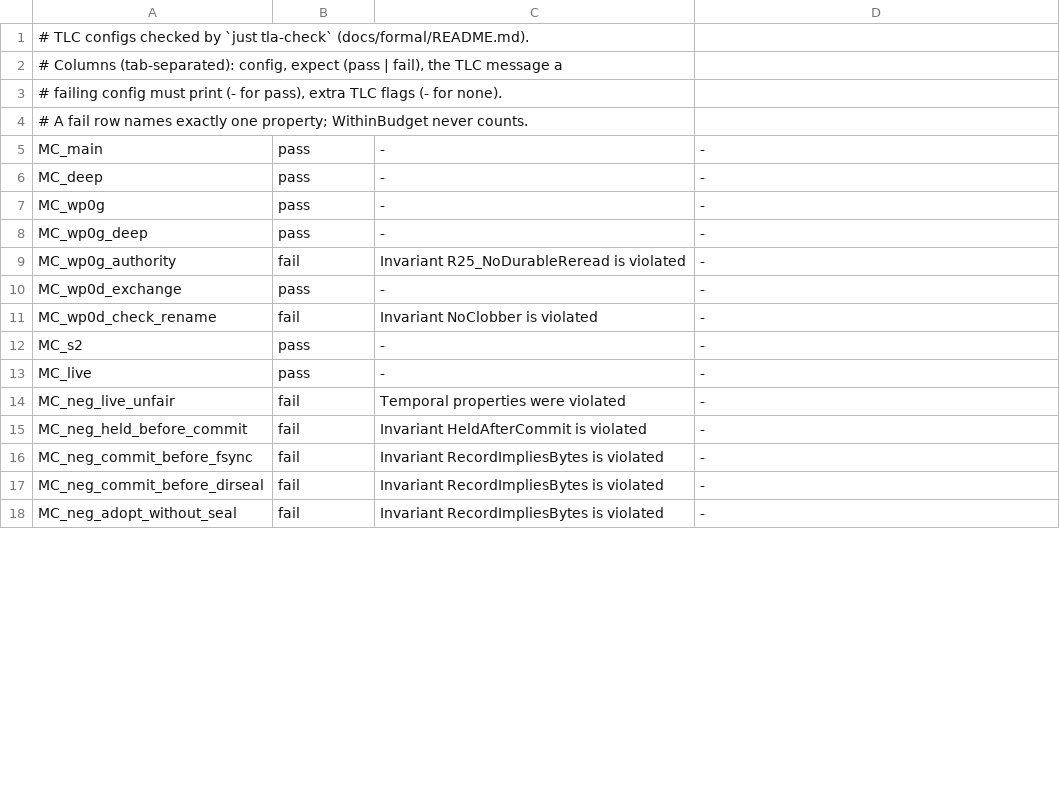
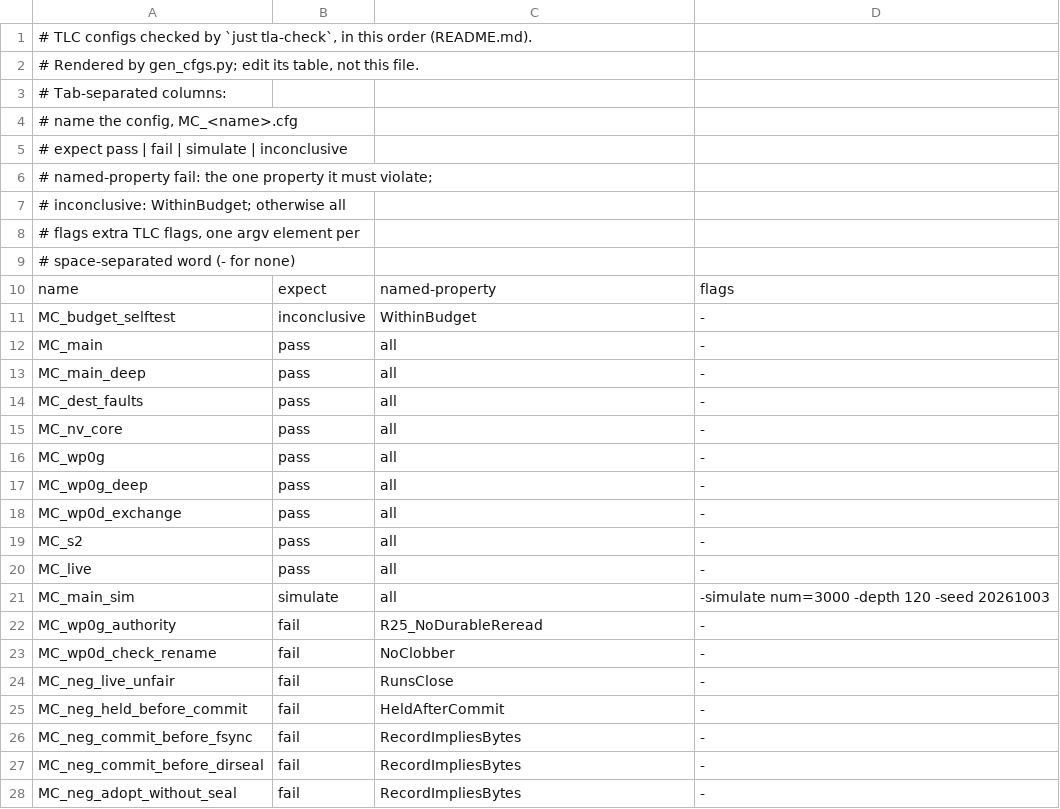
Before and after one commit to Jesssullivan/bulkload, a TSV file: docs/formal/configs.tsv, drawn as a sheet; only a part is shown; the diff covers the shown part only.

Commit message:
docs(formal): reconcile the model's configs, budget and runner
Reconciles the uncommitted work two duplicate copies of this lane left in
the worktree on top of the 1da332c snapshot into one design (OI-1003-Q32:
TLC is the checker of record).

- BulkloadTransfer.tla: WithinBudget is state-level
  (run \in 0..MaxRuns => TLCGet("duration") < BudgetSeconds). TLC
  evaluates a definition that names no variable once, at startup, so the
  clock-only form never tripped. The row_key citation now names
  transfer_store.rs.
- gen_cfgs.py renders configs.tsv (name, expect, named-property, flags)
  and every MC_*.cfg; stale cfgs are removed on render (MC_deep.cfg is
  now MC_main_deep.cfg).
  - MC_budget_selftest is the first row: MC_main's constants with a 5 s
    budget, so it must come out INCONCLUSIVE, and a broken budget would
    still end.
  - MC_main (breadth): two seats, two runs, one crash, faults off.
    MC_main_deep (depth): one seat, three runs, two crashes, every fault.
    MC_main_sim: the drafted constants, -simulate only.
  - MC_nv_core: the N-version core, with held_before_commit,
    commit_before_fsync and src_ledger_carries_r25 on it.
  - Every fail config checks TypeOK beside its one named property, so a
    type error or another invariant cannot pass as a caught mutant.
  - No SYMMETRY in a liveness config (asserted).
- justfile: tla-check is a standalone recipe at the end. It runs the
  budget self-test first and stops unless it trips; passes flags as
  separate argv elements; turns on -coverage and lists never-enabled
  actions; reports INCONCLUSIVE for a budget trip or a missing Finished
  line; and accepts FAIL only when exactly the named property is
  violated. The check-optional block is unchanged from origin/main; no
  tier and no CI job runs TLC.

Rulings: OI-1003-Q7, OI-1003-Q20, OI-1003-Q23, OI-1003-Q32, R-N13

```diff
--- a/docs/formal/configs.tsv
+++ b/docs/formal/configs.tsv
@@ -1,18 +1,28 @@
-# TLC configs checked by `just tla-check` (docs/formal/README.md).
-# Columns (tab-separated): config, expect (pass | fail), the TLC message a
-# failing config must print (- for pass), extra TLC flags (- for none).
-# A fail row names exactly one property; WithinBudget never counts.
-MC_main	pass	-	-
-MC_deep	pass	-	-
-MC_wp0g	pass	-	-
-MC_wp0g_deep	pass	-	-
-MC_wp0g_authority	fail	Invariant R25_NoDurableReread is violated	-
-MC_wp0d_exchange	pass	-	-
-MC_wp0d_check_rename	fail	Invariant NoClobber is violated	-
-MC_s2	pass	-	-
-MC_live	pass	-	-
-MC_neg_live_unfair	fail	Temporal properties were violated	-
-MC_neg_held_before_commit	fail	Invariant HeldAfterCommit is violated	-
-MC_neg_commit_before_fsync	fail	Invariant RecordImpliesBytes is violated	-
-MC_neg_commit_before_dirseal	fail	Invariant RecordImpliesBytes is violated	-
-MC_neg_adopt_without_seal	fail	Invariant RecordImpliesBytes is violated	-
+# TLC configs checked by `just tla-check`, in this order (README.md).
+# Rendered by gen_cfgs.py; edit its table, not this file.
+# Tab-separated columns:
+#   name            the config, MC_<name>.cfg
+#   expect          pass | fail | simulate | inconclusive
+#   named-property  fail: the one property it must violate;
+#                   inconclusive: WithinBudget; otherwise all
+#   flags           extra TLC flags, one argv element per
+#                   space-separated word (- for none)
+name	expect	named-property	flags
+MC_budget_selftest	inconclusive	WithinBudget	-
+MC_main	pass	all	-
+MC_main_deep	pass	all	-
+MC_dest_faults	pass	all	-
+MC_nv_core	pass	all	-
+MC_wp0g	pass	all	-
+MC_wp0g_deep	pass	all	-
+MC_wp0d_exchange	pass	all	-
+MC_s2	pass	all	-
+MC_live	pass	all	-
+MC_main_sim	simulate	all	-simulate num=3000 -depth 120 -seed 20261003
+MC_wp0g_authority	fail	R25_NoDurableReread	-
+MC_wp0d_check_rename	fail	NoClobber	-
+MC_neg_live_unfair	fail	RunsClose	-
+MC_neg_held_before_commit	fail	HeldAfterCommit	-
+MC_neg_commit_before_fsync	fail	RecordImpliesBytes	-
+MC_neg_commit_before_dirseal	fail	RecordImpliesBytes	-
+MC_neg_adopt_without_seal	fail	RecordImpliesBytes	-
```
Also changed, not shown: 17 edited cells elsewhere in this file, 37 other files.
